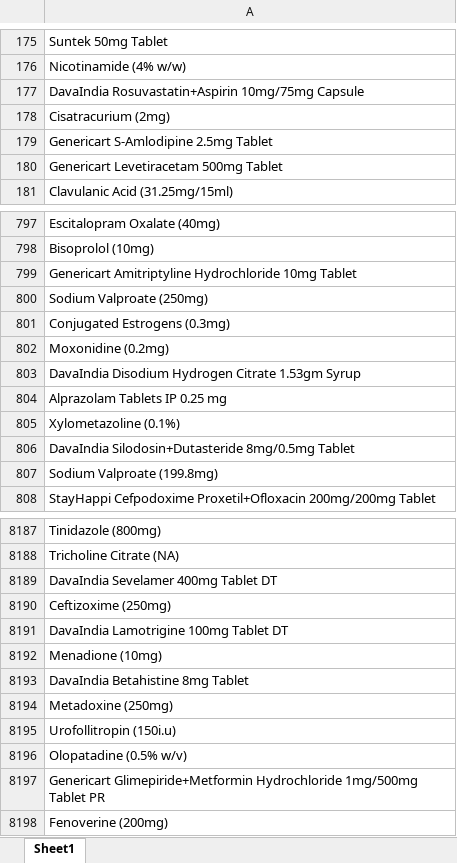
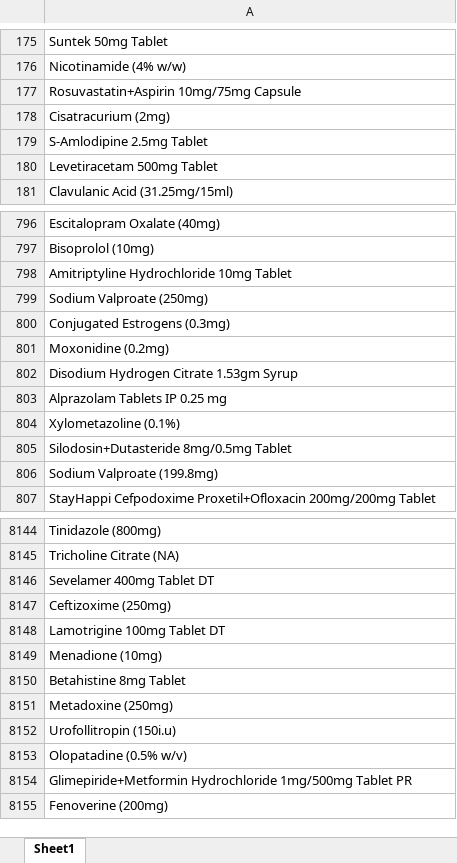
Before and after one commit to GoDavai01/godavai-backend, an Excel workbook: data/compositions.xlsx, sheet Sheet1, drawn as a sheet; only a part is shown, gaps mark what is left out; values as stored, in another font and other column widths than the file's, no borders; addresses are those after the commit; the diff covers the shown part only; the diff names each change by its address in the sheet, - before the commit and + after, or states it on an @@ line.

```diff
--- a/data/compositions.xlsx (sheet Sheet1)
+++ b/data/compositions.xlsx (sheet Sheet1)
-A177: DavaIndia Rosuvastatin+Aspirin 10mg/75mg Capsule
+A177: Rosuvastatin+Aspirin 10mg/75mg Capsule
-A179: Genericart S-Amlodipine 2.5mg Tablet
+A179: S-Amlodipine 2.5mg Tablet
-A180: Genericart Levetiracetam 500mg Tablet
+A180: Levetiracetam 500mg Tablet
-A798: Genericart Amitriptyline Hydrochloride 10mg Tablet
+A798: Amitriptyline Hydrochloride 10mg Tablet
-A802: DavaIndia Disodium Hydrogen Citrate 1.53gm Syrup
+A802: Disodium Hydrogen Citrate 1.53gm Syrup
-A805: DavaIndia Silodosin+Dutasteride 8mg/0.5mg Tablet
+A805: Silodosin+Dutasteride 8mg/0.5mg Tablet
-A8146: DavaIndia Sevelamer 400mg Tablet DT
+A8146: Sevelamer 400mg Tablet DT
-A8148: DavaIndia Lamotrigine 100mg Tablet DT
+A8148: Lamotrigine 100mg Tablet DT
-A8150: DavaIndia Betahistine 8mg Tablet
+A8150: Betahistine 8mg Tablet
-A8154: Genericart Glimepiride+Metformin Hydrochloride…
+A8154: Glimepiride+Metformin Hydrochloride…
```
Also changed, not shown: 99 removed rows, 458 edited cells and cell formats elsewhere in this sheet.
